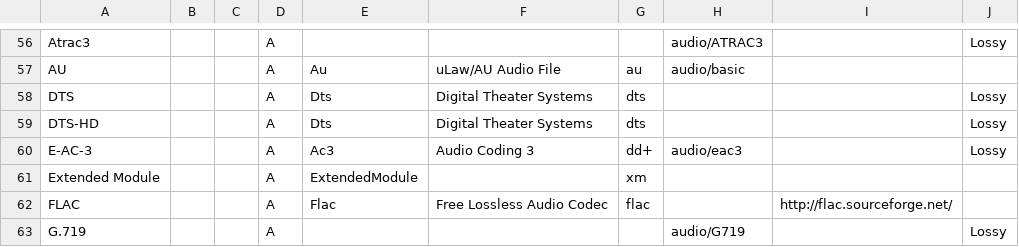
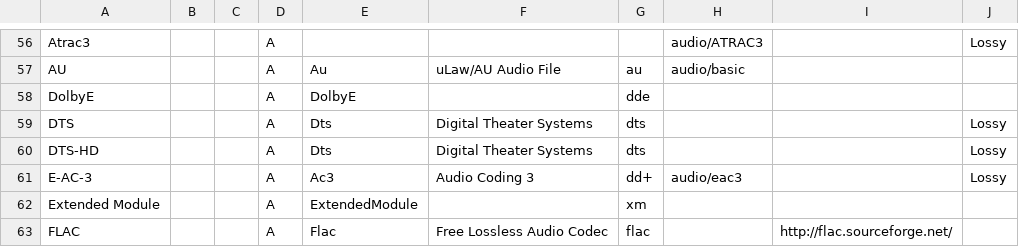
Before and after one commit to mediatest/mediatest, a CSV file: Source/Ressource/Text/DataBase/Format.csv, drawn as a sheet; only a part is shown, gaps mark what is left out; the shorter side is filled out with more unchanged rows; the diff names each change by its address in the sheet, - before the commit and + after, or states it on an @@ line.

Commit message:
+ DolbyE (.dde) extension support
git-svn-id: svn://svn.code.sf.net/p/mediainfo/code/MediaInfoLib/trunk@3638 45c5ae6f-87cc-4fd0-92ee-e4f023fd80da

```diff
--- a/Source/Ressource/Text/DataBase/Format.csv
+++ b/Source/Ressource/Text/DataBase/Format.csv
+row 58: DolbyE |  |  | A | DolbyE |  | dde
```
Also changed, not shown: 1 other file.
